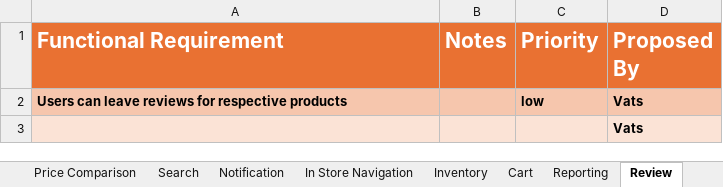
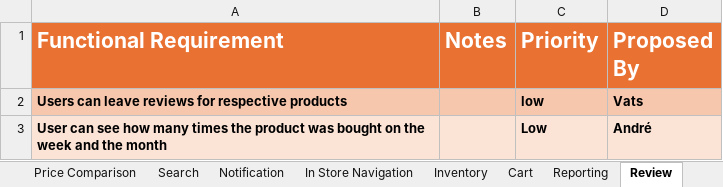
Before and after one commit to VatsSanghvi/Big-Data-Project, an Excel workbook: functional_requirements_rough_ideas.xlsx, sheet Review, drawn as a sheet; values as stored, in another font and other column widths than the file's, no borders; removed rows and columns are numbered as before the commit, all else as after; the diff names each change by its address in the sheet, - before the commit and + after, or states it on an @@ line.

```diff
--- a/functional_requirements_rough_ideas.xlsx (sheet Review)
+++ b/functional_requirements_rough_ideas.xlsx (sheet Review)
-row 3:  |  |  | Vats
+row 3: User can see how many times the product was bought on the week and the month |  | Low | André
```
Also changed, not shown: sheet Search, sheet User management, sheet Grocery, sheet In Store Navigation, sheet Notification, sheet Price Comparison, 1 more sheet, 1 other file.
